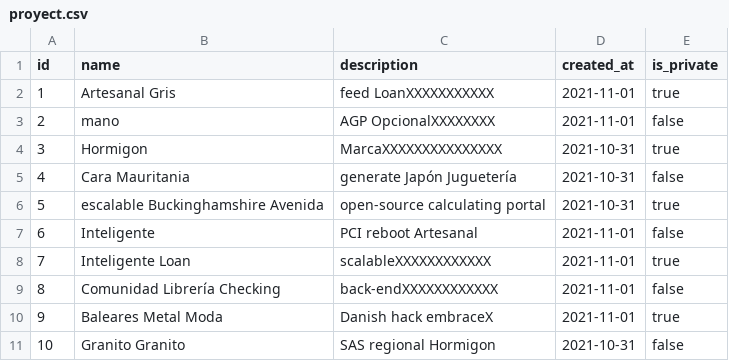
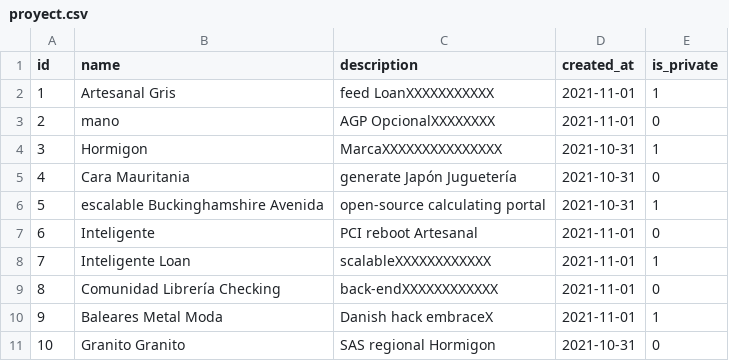
Before and after one commit to tfg-gonguelun-japarejo/Javaniko-Calendar, a CSV file: src/main/resources/config/liquibase/fake-data/proyect.csv, drawn as a sheet.

Commit message:
Deploying to Heroku

```diff
--- a/src/main/resources/config/liquibase/fake-data/proyect.csv
+++ b/src/main/resources/config/liquibase/fake-data/proyect.csv
@@ -1,11 +1,11 @@
 id;name;description;created_at;is_private
-1;Artesanal Gris;feed LoanXXXXXXXXXXX;2021-11-01;true
-2;mano;AGP OpcionalXXXXXXXX;2021-11-01;false
-3;Hormigon;MarcaXXXXXXXXXXXXXXX;2021-10-31;true
-4;Cara Mauritania;generate Japón Juguetería;2021-10-31;false
-5;escalable Buckinghamshire Avenida;open-source calculating portal;2021-10-31;true
-6;Inteligente;PCI reboot Artesanal;2021-11-01;false
-7;Inteligente Loan;scalableXXXXXXXXXXXX;2021-11-01;true
-8;Comunidad Librería Checking;back-endXXXXXXXXXXXX;2021-11-01;false
-9;Baleares Metal Moda;Danish hack embraceX;2021-11-01;true
-10;Granito Granito;SAS regional Hormigon;2021-10-31;false
+1;Artesanal Gris;feed LoanXXXXXXXXXXX;2021-11-01;1
+2;mano;AGP OpcionalXXXXXXXX;2021-11-01;0
+3;Hormigon;MarcaXXXXXXXXXXXXXXX;2021-10-31;1
+4;Cara Mauritania;generate Japón Juguetería;2021-10-31;0
+5;escalable Buckinghamshire Avenida;open-source calculating portal;2021-10-31;1
+6;Inteligente;PCI reboot Artesanal;2021-11-01;0
+7;Inteligente Loan;scalableXXXXXXXXXXXX;2021-11-01;1
+8;Comunidad Librería Checking;back-endXXXXXXXXXXXX;2021-11-01;0
+9;Baleares Metal Moda;Danish hack embraceX;2021-11-01;1
+10;Granito Granito;SAS regional Hormigon;2021-10-31;0
```
